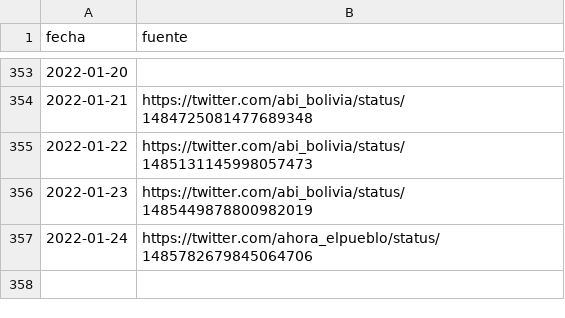
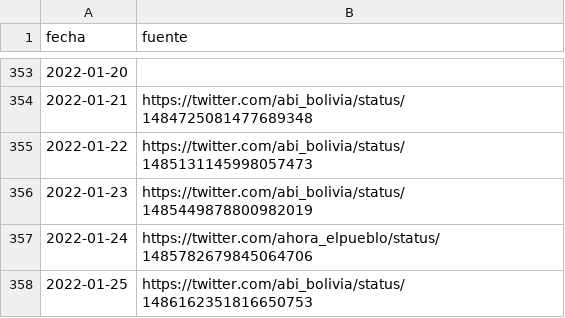
Before and after one commit to sociedatos/-covid19-bo-vacunas_por_departamento, a CSV file: metadata.csv, drawn as a sheet; only a part is shown, gaps mark what is left out; the diff names each change by its address in the sheet, - before the commit and + after, or states it on an @@ line.

```diff
--- a/metadata.csv
+++ b/metadata.csv
+row 358: 2022-01-25 | https://twitter.com/abi_bolivia/status/1486162351816650753
```
Also changed, not shown: vaccinations.csv, 2 other files.
